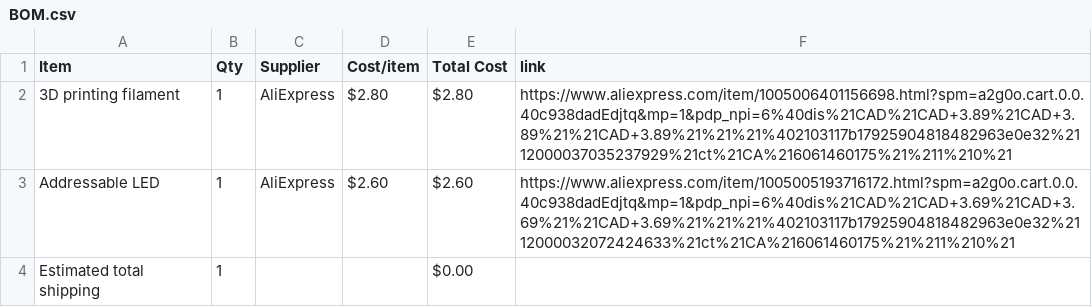
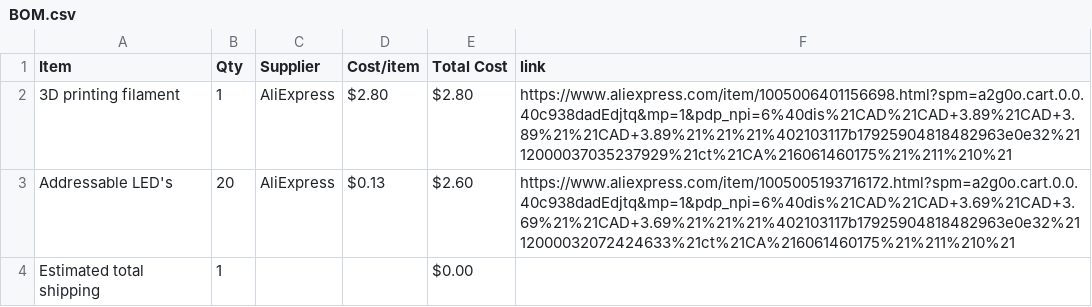
Before and after one commit to MrFunkeh/Magic-Piano, a CSV file: BOM.csv, drawn as a sheet.

Commit message:
Sync Magic Piano from Half Life

```diff
--- a/BOM.csv
+++ b/BOM.csv
@@ -2,3 +2,3 @@ Item,Qty,Supplier,Cost/item,Total Cost,link
 3D printing filament,1,AliExpress,$2.80,$2.80,https://www.aliexpress.com/item/1005006401156698.html?spm=a2g0o.cart.0.0.40c938dadEdjtq&mp=1&pdp_npi=6%40dis%21CAD%21CAD+3.89%21CAD+3.89%21%21CAD+3.89%21%21%21%402103117b17925904818482963e0e32%2112000037035237929%21ct%21CA%216061460175%21%211%210%21
-Addressable LED,1,AliExpress,$2.60,$2.60,https://www.aliexpress.com/item/1005005193716172.html?spm=a2g0o.cart.0.0.40c938dadEdjtq&mp=1&pdp_npi=6%40dis%21CAD%21CAD+3.69%21CAD+3.69%21%21CAD+3.69%21%21%21%402103117b17925904818482963e0e32%2112000032072424633%21ct%21CA%216061460175%21%211%210%21
+Addressable LED's,20,AliExpress,$0.13,$2.60,https://www.aliexpress.com/item/1005005193716172.html?spm=a2g0o.cart.0.0.40c938dadEdjtq&mp=1&pdp_npi=6%40dis%21CAD%21CAD+3.69%21CAD+3.69%21%21CAD+3.69%21%21%21%402103117b17925904818482963e0e32%2112000032072424633%21ct%21CA%216061460175%21%211%210%21
 Estimated total shipping,1,,,$0.00,
```
